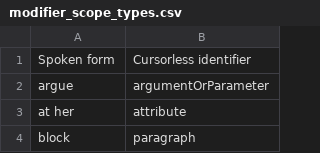
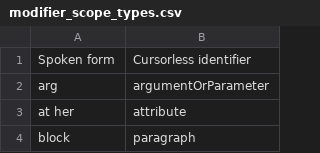
Before and after one commit to pokey/pokey_talon, a CSV file: cursorless-settings/modifier_scope_types.csv, drawn as a sheet; only a part is shown.

```diff
--- a/cursorless-settings/modifier_scope_types.csv
+++ b/cursorless-settings/modifier_scope_types.csv
@@ -1,3 +1,3 @@
 Spoken form, Cursorless identifier
-argue, argumentOrParameter
+arg, argumentOrParameter
 at her, attribute
```
Also changed, not shown: cursorless-settings/actions.csv.
